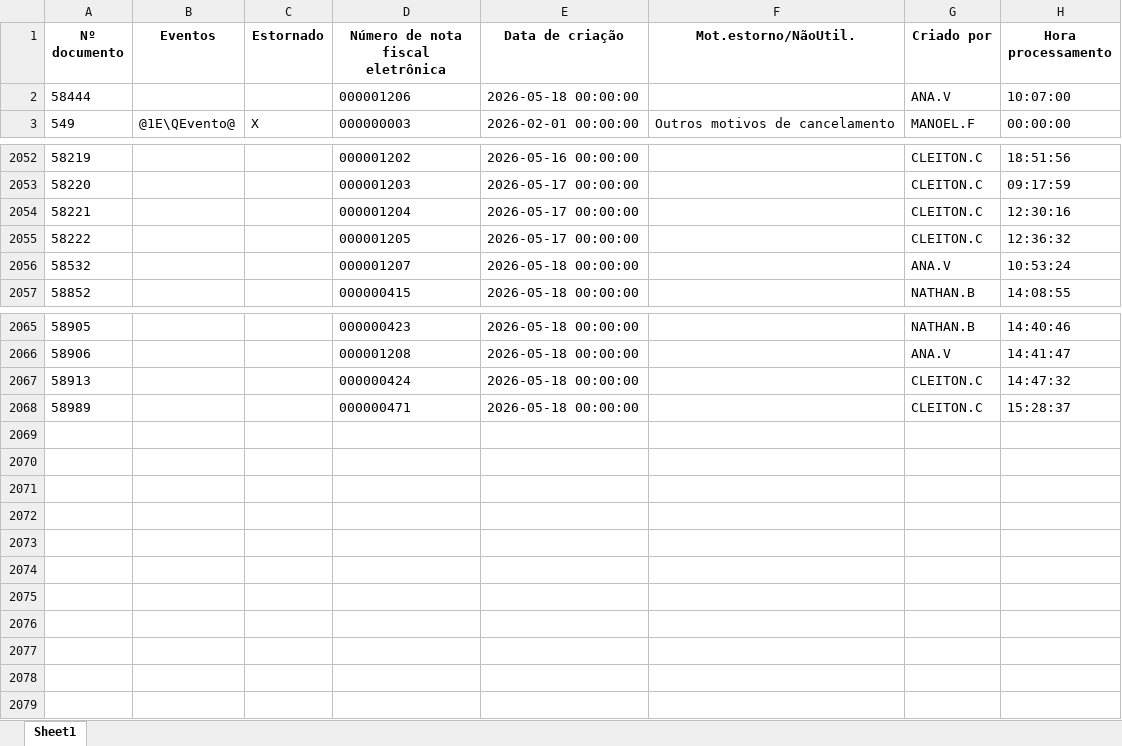
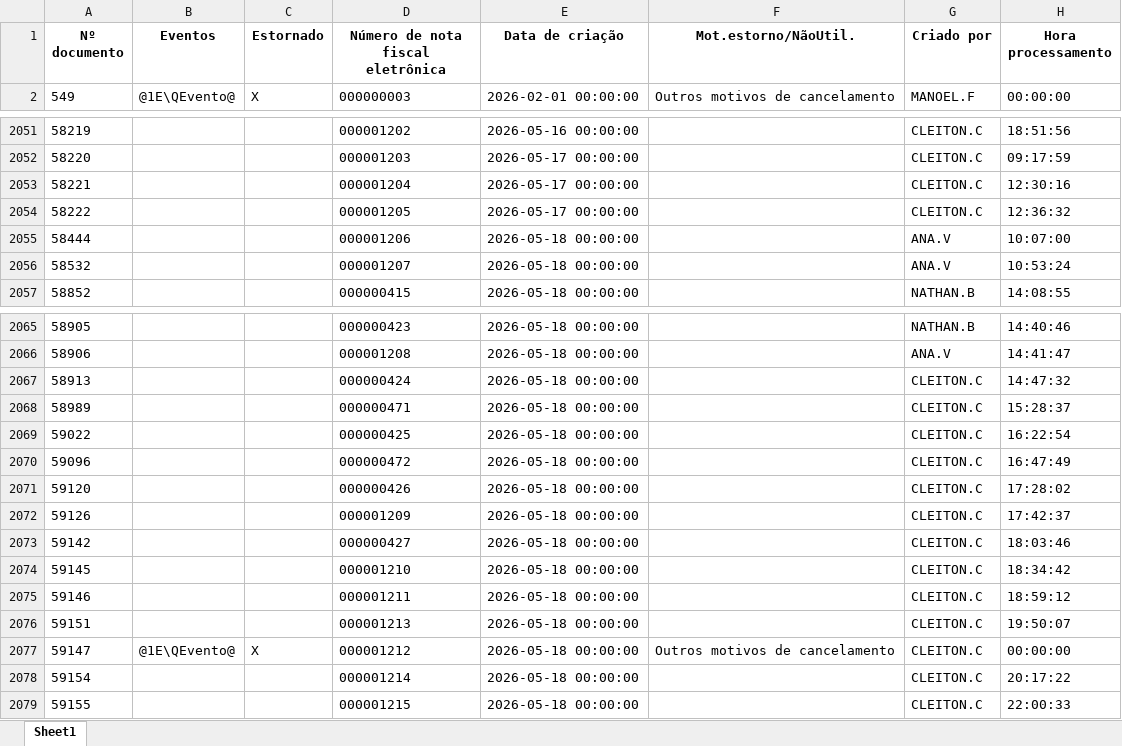
Before and after one commit to nathanbarretosilveira-dev/dash, an Excel workbook: src/data/J1BNFE.xlsx, sheet Sheet1, drawn as a sheet; only a part is shown, gaps mark what is left out; values as stored, in another font and other column widths than the file's, no borders; the diff names each change by its address in the sheet, - before the commit and + after, or states it on an @@ line.

Commit message:
Atualização automática JSON e J1BNFE.xlsx

```diff
--- a/src/data/J1BNFE.xlsx (sheet Sheet1)
+++ b/src/data/J1BNFE.xlsx (sheet Sheet1)
@@ row 2 moved to row 2055: 58444 @@
+row 2069: 59022 |  |  | 000000425 | 2026-05-18 00:00:00 |  | CLEITON.C | 16:22:54
+row 2070: 59096 |  |  | 000000472 | 2026-05-18 00:00:00 |  | CLEITON.C | 16:47:49
+row 2071: 59120 |  |  | 000000426 | 2026-05-18 00:00:00 |  | CLEITON.C | 17:28:02
+row 2072: 59126 |  |  | 000001209 | 2026-05-18 00:00:00 |  | CLEITON.C | 17:42:37
+row 2073: 59142 |  |  | 000000427 | 2026-05-18 00:00:00 |  | CLEITON.C | 18:03:46
+row 2074: 59145 |  |  | 000001210 | 2026-05-18 00:00:00 |  | CLEITON.C | 18:34:42
+row 2075: 59146 |  |  | 000001211 | 2026-05-18 00:00:00 |  | CLEITON.C | 18:59:12
+row 2076: 59151 |  |  | 000001213 | 2026-05-18 00:00:00 |  | CLEITON.C | 19:50:07
+row 2077: 59147 | @1E\QEvento@ | X | 000001212 | 2026-05-18 00:00:00 | Outros motivos de cancelamento | CLEITON.C | 00:00:00
+row 2078: 59154 |  |  | 000001214 | 2026-05-18 00:00:00 |  | CLEITON.C | 20:17:22
+row 2079: 59155 |  |  | 000001215 | 2026-05-18 00:00:00 |  | CLEITON.C | 22:00:33
```
Also changed, not shown: 1 other file.
